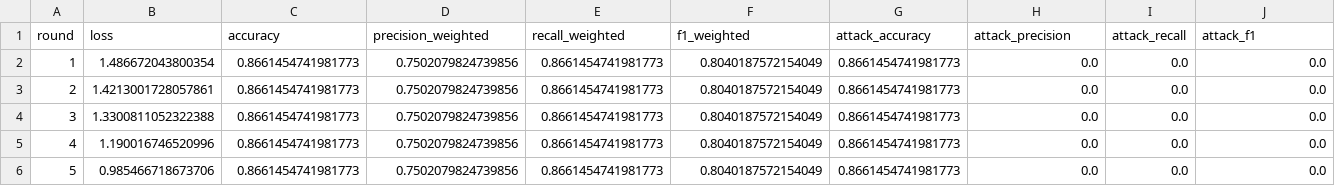
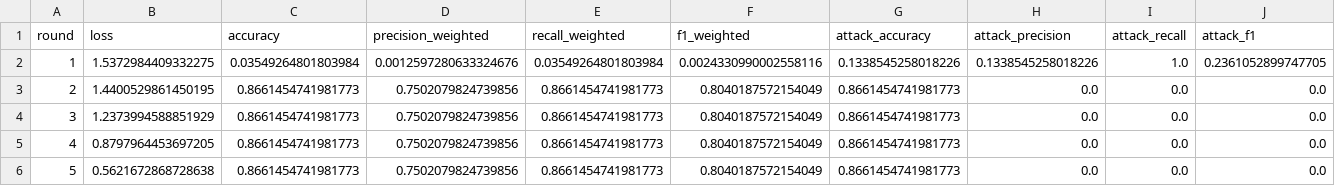
Before and after one commit to jbofficial2003/Capstone, a CSV file: results/garage_metrics.csv, drawn as a sheet; only a part is shown; the diff covers the shown part only; the diff names each change by its address in the sheet, - before the commit and + after, or states it on an @@ line.

```diff
--- a/results/garage_metrics.csv
+++ b/results/garage_metrics.csv
-B2 (loss): 1.486672043800354
+B2 (loss): 1.5372984409332275
-C2 (accuracy): 0.8661454741981773
+C2 (accuracy): 0.03549264801803984
-D2 (precision_weighted): 0.7502079824739856
+D2 (precision_weighted): 0.0012597280633324676
-E2 (recall_weighted): 0.8661454741981773
+E2 (recall_weighted): 0.03549264801803984
-F2 (f1_weighted): 0.8040187572154049
+F2 (f1_weighted): 0.0024330990002558116
-G2 (attack_accuracy): 0.8661454741981773
+G2 (attack_accuracy): 0.1338545258018226
-H2 (attack_precision): 0.0
+H2 (attack_precision): 0.1338545258018226
-I2 (attack_recall): 0.0
+I2 (attack_recall): 1.0
-J2 (attack_f1): 0.0
+J2 (attack_f1): 0.2361052899747705
-B3 (loss): 1.4213001728057861
+B3 (loss): 1.4400529861450195
-B4 (loss): 1.3300811052322388
+B4 (loss): 1.2373994588851929
-B5 (loss): 1.190016746520996
+B5 (loss): 0.8797964453697205
-B6 (loss): 0.985466718673706
+B6 (loss): 0.5621672868728638
```
Also changed, not shown: 1 edited cell elsewhere in this file, results/fridge_metrics.csv, results/modbus_metrics.csv, 8 other files.
